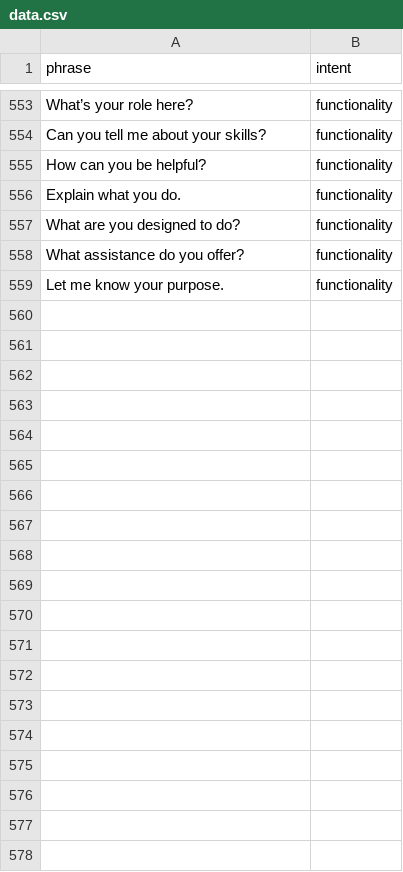
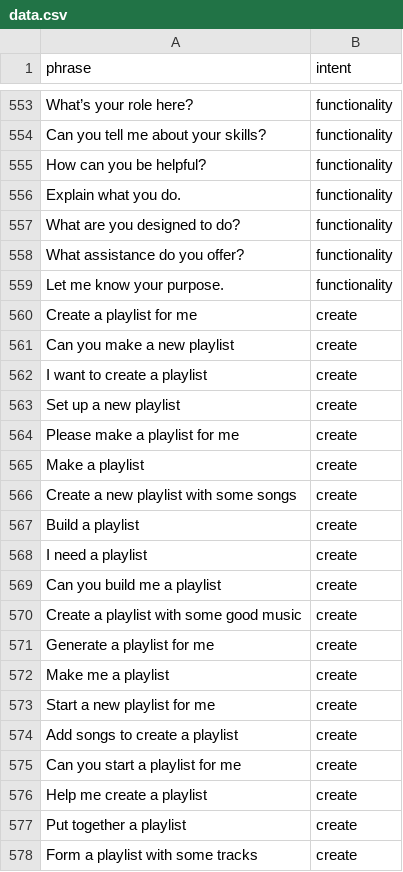
Before and after one commit to matzouari/DAT640-MusicChat, a CSV file: server/app/model/data.csv, drawn as a sheet; only a part is shown, gaps mark what is left out; the diff covers the shown part only; the diff names each change by its address in the sheet, - before the commit and + after, or states it on an @@ line.

Commit message:
added intents to csv

```diff
--- a/server/app/model/data.csv
+++ b/server/app/model/data.csv
+row 560: Create a playlist for me | create
+row 561: Can you make a new playlist | create
+row 562: I want to create a playlist | create
+row 563: Set up a new playlist | create
+row 564: Please make a playlist for me | create
+row 565: Make a playlist | create
+row 566: Create a new playlist with some songs | create
+row 567: Build a playlist | create
+row 568: I need a playlist | create
+row 569: Can you build me a playlist | create
+row 570: Create a playlist with some good music | create
+row 571: Generate a playlist for me | create
+row 572: Make me a playlist | create
+row 573: Start a new playlist for me | create
+row 574: Add songs to create a playlist | create
+row 575: Can you start a playlist for me | create
+row 576: Help me create a playlist | create
+row 577: Put together a playlist | create
+row 578: Form a playlist with some tracks | create
```
Also changed, not shown: 69 added rows elsewhere in this file.
